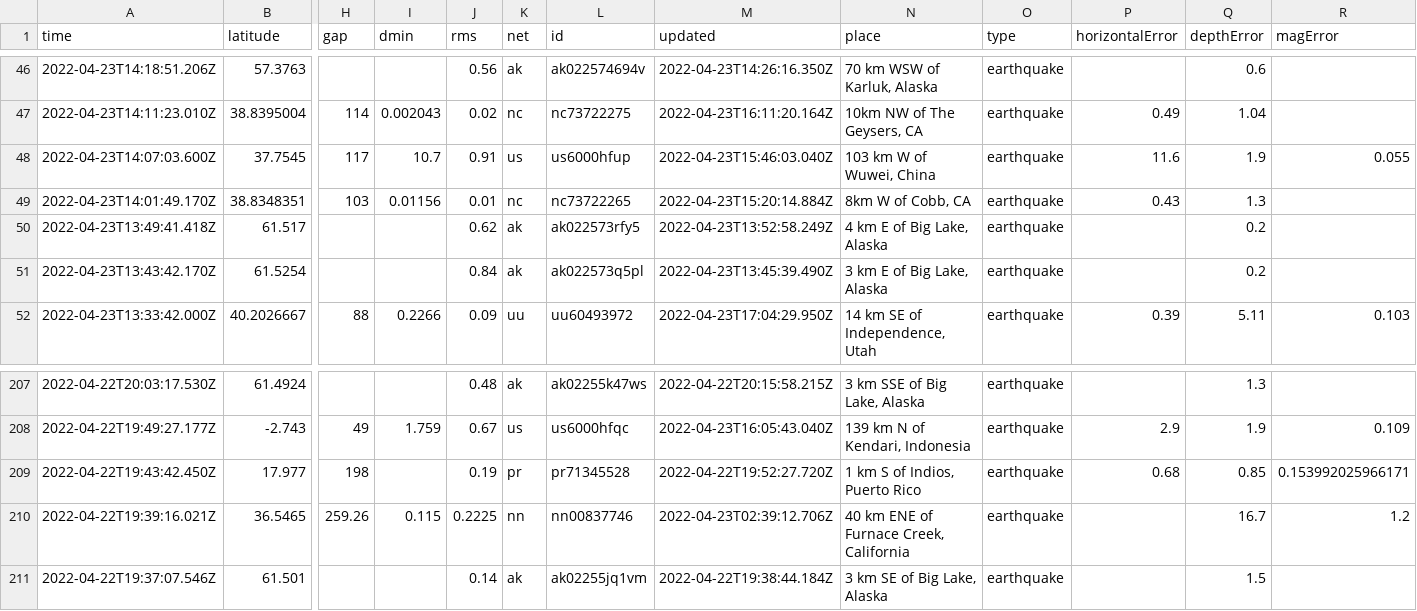
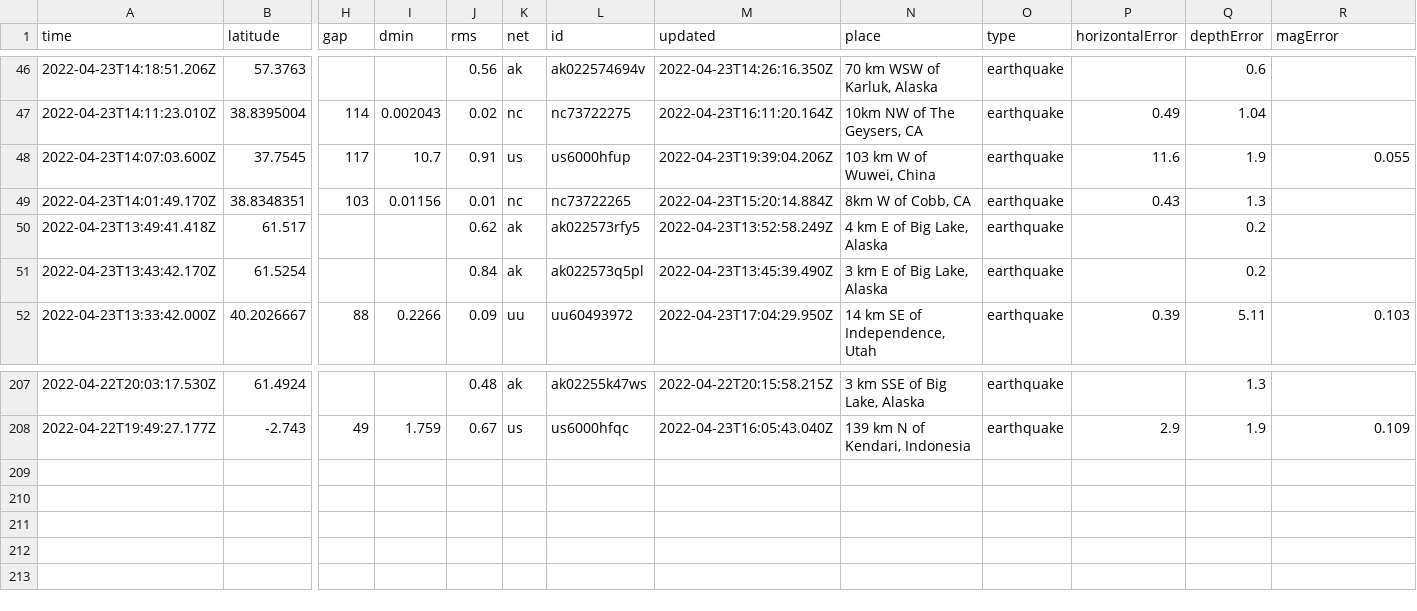
Before and after one commit to lizmurray3/my-data-robot, a CSV file: usgs_current.csv, drawn as a sheet; only a part is shown, gaps mark what is left out; rows hold the shown columns only; the diff names each change by its address in the sheet, - before the commit and + after, or states it on an @@ line.

```diff
--- a/usgs_current.csv
+++ b/usgs_current.csv
-M48 (updated): 2022-04-23T15:46:03.040Z
+M48 (updated): 2022-04-23T19:39:04.206Z
-row 209: 2022-04-22T19:43:42.450Z | 17.977 | 198 |  | 0.19 | pr | pr71345528 | 2022-04-22T19:52:27.720Z | 1 km S of Indios, Puerto Rico | earthquake | 0.68 | 0.85 | 0.153992025966171
-row 210: 2022-04-22T19:39:16.021Z | 36.5465 | 259.26 | 0.115 | 0.2225 | nn | nn00837746 | 2022-04-23T02:39:12.706Z | 40 km ENE of Furnace Creek, California | earthquake |  | 16.7 | 1.2
-row 211: 2022-04-22T19:37:07.546Z | 61.501 |  |  | 0.14 | ak | ak02255jq1vm | 2022-04-22T19:38:44.184Z | 3 km SE of Big Lake, Alaska | earthquake |  | 1.5
```
